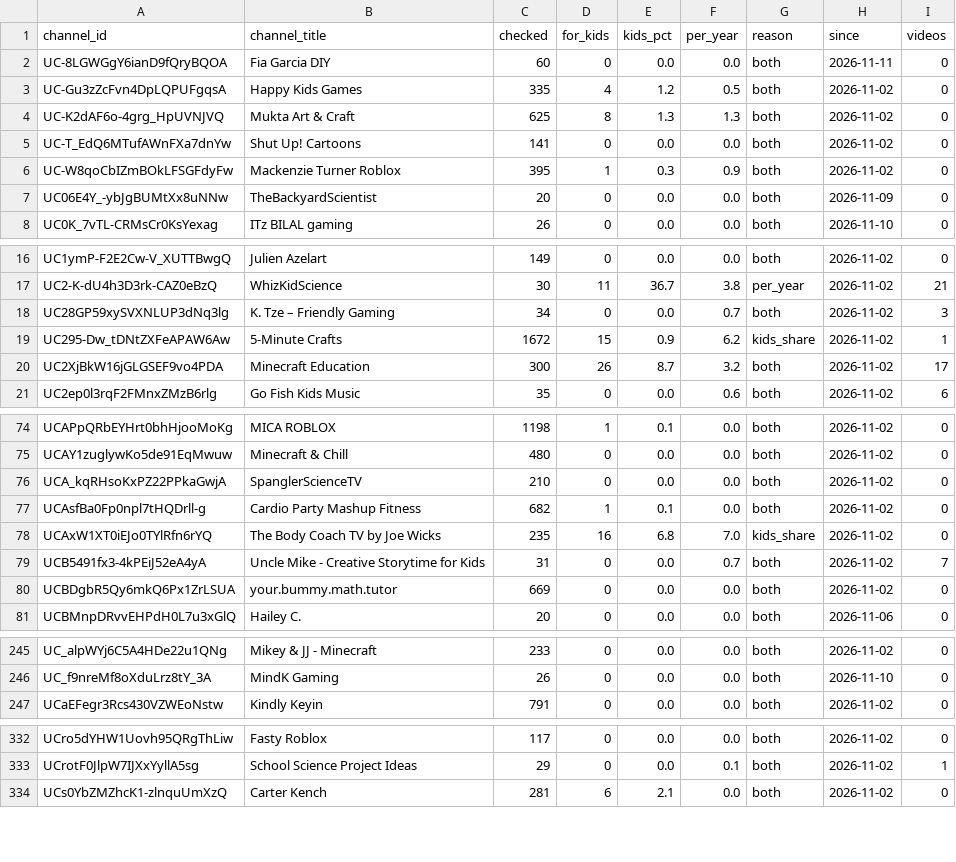
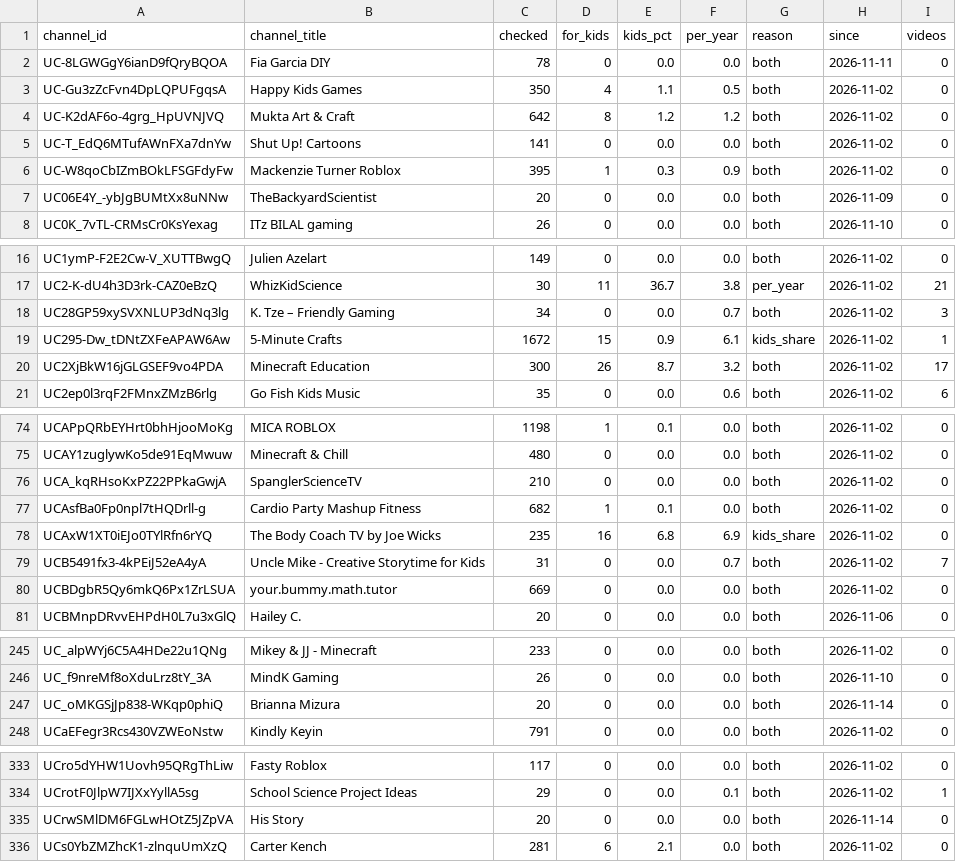
Before and after one commit to AISmithLab/hyperstim, a TSV file: backend/data/collected/excluded-channels.tsv, drawn as a sheet; only a part is shown, gaps mark what is left out; the diff covers the shown part only.

Commit message:
data: Add 90 videos and 2 channels (2026-11-14)

```diff
--- a/backend/data/collected/excluded-channels.tsv
+++ b/backend/data/collected/excluded-channels.tsv
@@ -1,5 +1,5 @@
 channel_id	channel_title	checked	for_kids	kids_pct	per_year	reason	since	videos
-UC-8LGWGgY6ianD9fQryBQOA	Fia Garcia DIY	60	0	0.0	0.0	both	2026-11-11	0
-UC-Gu3zZcFvn4DpLQPUFgqsA	Happy Kids Games	335	4	1.2	0.5	both	2026-11-02	0
-UC-K2dAF6o-4grg_HpUVNJVQ	Mukta Art & Craft	625	8	1.3	1.3	both	2026-11-02	0
+UC-8LGWGgY6ianD9fQryBQOA	Fia Garcia DIY	78	0	0.0	0.0	both	2026-11-11	0
+UC-Gu3zZcFvn4DpLQPUFgqsA	Happy Kids Games	350	4	1.1	0.5	both	2026-11-02	0
+UC-K2dAF6o-4grg_HpUVNJVQ	Mukta Art & Craft	642	8	1.2	1.2	both	2026-11-02	0
 UC-T_EdQ6MTufAWnFXa7dnYw	Shut Up! Cartoons	141	0	0.0	0.0	both	2026-11-02	0
@@ -18,3 +18,3 @@ UC2-K-dU4h3D3rk-CAZ0eBzQ	WhizKidScience	30	11	36.7	3.8	per_year	2026-11-02	21
 UC28GP59xySVXNLUP3dNq3lg	K. Tze – Friendly Gaming	34	0	0.0	0.7	both	2026-11-02	3
-UC295-Dw_tDNtZXFeAPAW6Aw	5-Minute Crafts	1672	15	0.9	6.2	kids_share	2026-11-02	1
+UC295-Dw_tDNtZXFeAPAW6Aw	5-Minute Crafts	1672	15	0.9	6.1	kids_share	2026-11-02	1
 UC2XjBkW16jGLGSEF9vo4PDA	Minecraft Education	300	26	8.7	3.2	both	2026-11-02	17
@@ -77,3 +77,3 @@ UCA_kqRHsoKxPZ22PPkaGwjA	SpanglerScienceTV	210	0	0.0	0.0	both	2026-11-02	0
 UCAsfBa0Fp0npl7tHQDrll-g	Cardio Party Mashup Fitness	682	1	0.1	0.0	both	2026-11-02	0
-UCAxW1XT0iEJo0TYlRfn6rYQ	The Body Coach TV by Joe Wicks	235	16	6.8	7.0	kids_share	2026-11-02	0
+UCAxW1XT0iEJo0TYlRfn6rYQ	The Body Coach TV by Joe Wicks	235	16	6.8	6.9	kids_share	2026-11-02	0
 UCB5491fx3-4kPEiJ52eA4yA	Uncle Mike - Creative Storytime for Kids	31	0	0.0	0.7	both	2026-11-02	7
@@ -246,2 +246,3 @@ UC_alpWYj6C5A4HDe22u1QNg	Mikey & JJ - Minecraft	233	0	0.0	0.0	both	2026-11-02	0
 UC_f9nreMf8oXduLrz8tY_3A	MindK Gaming	26	0	0.0	0.0	both	2026-11-10	0
+UC_oMKGSjJp838-WKqp0phiQ	Brianna Mizura	20	0	0.0	0.0	both	2026-11-14	0
 UCaEFegr3Rcs430VZWEoNstw	Kindly Keyin	791	0	0.0	0.0	both	2026-11-02	0
@@ -333,2 +334,3 @@ UCro5dYHW1Uovh95QRgThLiw	Fasty Roblox	117	0	0.0	0.0	both	2026-11-02	0
 UCrotF0JlpW7IJXxYyllA5sg	School Science Project Ideas	29	0	0.0	0.1	both	2026-11-02	1
+UCrwSMlDM6FGLwHOtZ5JZpVA	His Story	20	0	0.0	0.0	both	2026-11-14	0
 UCs0YbZMZhcK1-zlnquUmXzQ	Carter Kench	281	6	2.1	0.0	both	2026-11-02	0
```
Also changed, not shown: 2 edited cells elsewhere in this file, backend/data/collected/CHANGELOG.tsv, 3 other files.
